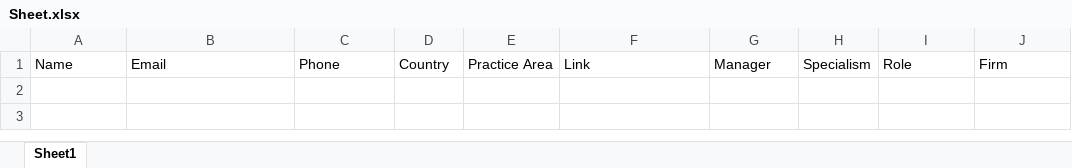
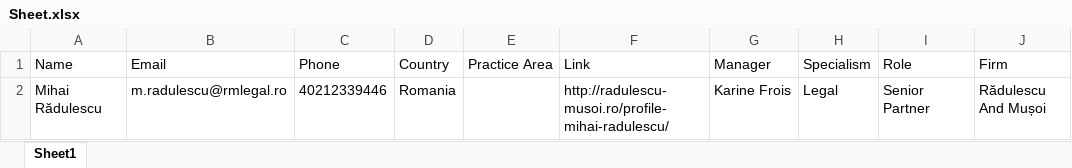
Before and after one commit to codeMaestroLucas/contactsJ, an Excel workbook: src/main/resources/baseFiles/excel/Sheet.xlsx, sheet Sheet1, drawn as a sheet; values as stored, in another font and other column widths than the file's, no borders; the diff names each change by its address in the sheet, - before the commit and + after, or states it on an @@ line.

```diff
--- a/src/main/resources/baseFiles/excel/Sheet.xlsx (sheet Sheet1)
+++ b/src/main/resources/baseFiles/excel/Sheet.xlsx (sheet Sheet1)
+row 2: Mihai Rădulescu | m.radulescu@rmlegal.ro | 40212339446 | Romania |  | http://radulescu-musoi.ro/profile-mihai-radulescu/ | Karine Frois | Legal | Senior Partner | Rădulescu And Mușoi
```
Also changed, not shown: src/main/resources/baseFiles/excel/filteredCollectedContacts.xlsx, 28 other files.
